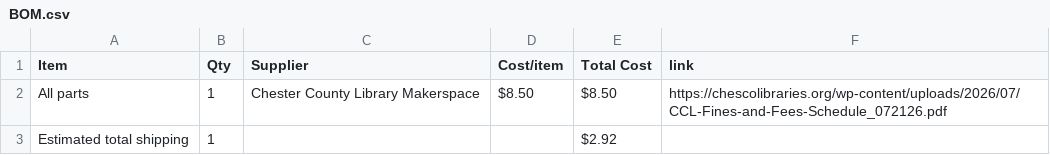
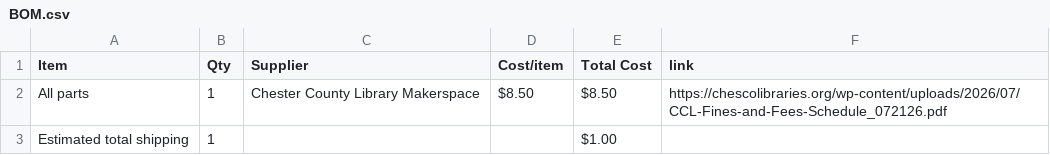
Before and after one commit to imraghav012/merbl-run, a CSV file: BOM.csv, drawn as a sheet.

Commit message:
Sync Merbl run from Half Life

```diff
--- a/BOM.csv
+++ b/BOM.csv
@@ -2,2 +2,2 @@ Item,Qty,Supplier,Cost/item,Total Cost,link
 All parts,1,Chester County Library Makerspace,$8.50,$8.50,https://chescolibraries.org/wp-content/uploads/2026/07/CCL-Fines-and-Fees-Schedule_072126.pdf
-Estimated total shipping,1,,,$2.92,
+Estimated total shipping,1,,,$1.00,
```
